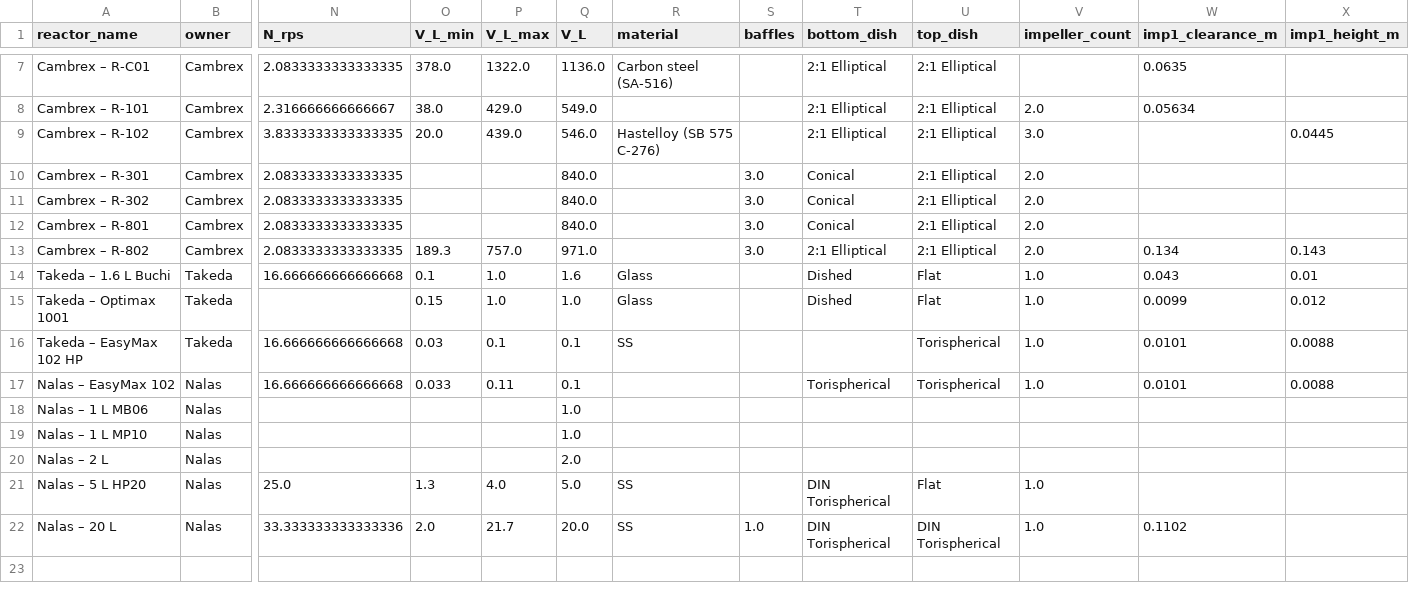
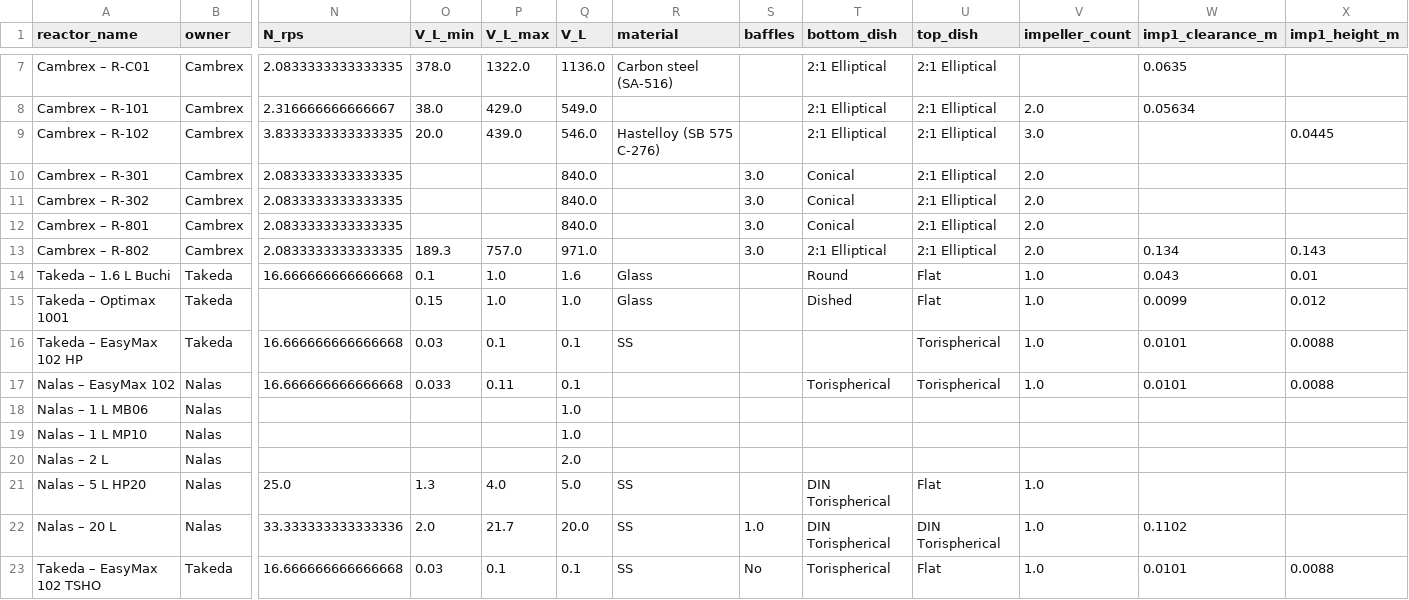
Before and after one commit to mbradfield-tk/mixing_lab, a CSV file: data/reactors.csv, drawn as a sheet; only a part is shown, gaps mark what is left out; rows hold the shown columns only; the diff names each change by its address in the sheet, - before the commit and + after, or states it on an @@ line.

Commit message:
(mb) updated reactor images and fixed a few rendering issues

```diff
--- a/data/reactors.csv
+++ b/data/reactors.csv
-T14 (bottom_dish): Dished
+T14 (bottom_dish): Round
+row 23: Takeda – EasyMax 102 TSHO | Takeda | 16.666666666666668 | 0.03 | 0.1 | 0.1 | SS | No | Torispherical | Flat | 1.0 | 0.0101 | 0.0088
```
Also changed, not shown: 29 other files.
